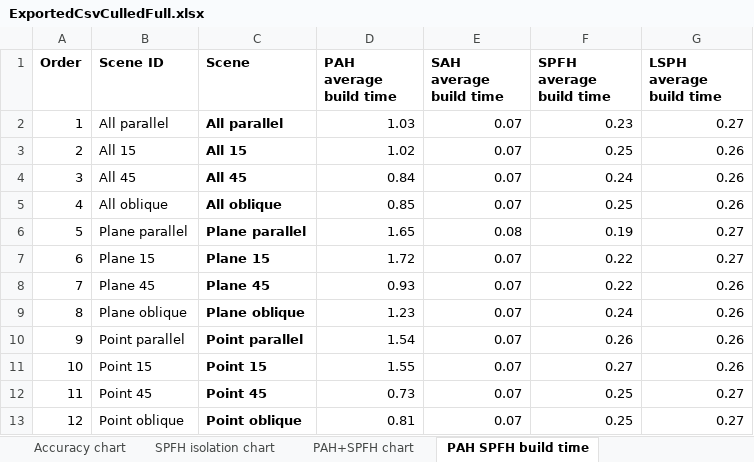
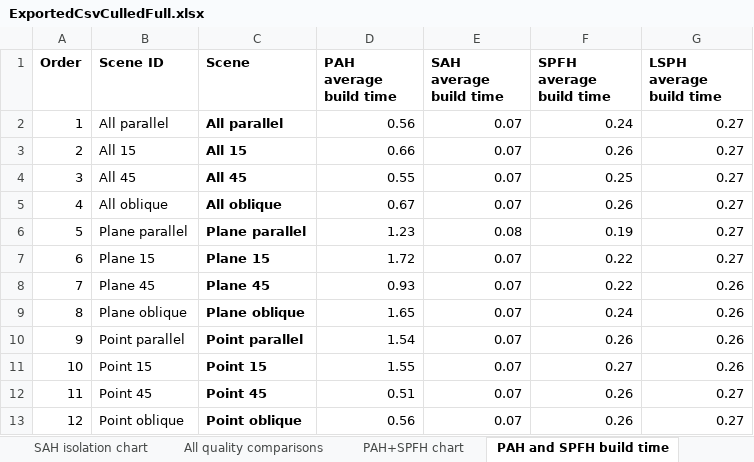
Before and after one commit to Lapo9/Ray-Distribution-Aware-Heuristics-for-BVHs-Construction-in-Ray-Tracing, an Excel workbook: Results/ExportedCsvCulledFull.xlsx, sheet PAH and SPFH build time, drawn as a sheet; values as stored, in another font and other column widths than the file's, no borders; charts and pictures not drawn; the diff names each change by its address in the sheet, - before the commit and + after, or states it on an @@ line.

```diff
--- a/Results/ExportedCsvCulledFull.xlsx (sheet PAH and SPFH build time)
+++ b/Results/ExportedCsvCulledFull.xlsx (sheet PAH and SPFH build time)
-sheet tab: PAH SPFH build time
+sheet tab: PAH and SPFH build time
-sheet tab: SPFH isolation chart
+sheet tab: SAH isolation chart
+sheet tab: All quality comparisons
-D2 (PAH average build time): 1.03
+D2 (PAH average build time): 0.56
-F2 (SPFH average build time): 0.23
+F2 (SPFH average build time): 0.24
-D3 (PAH average build time): 1.02
+D3 (PAH average build time): 0.66
-F3 (SPFH average build time): 0.25
+F3 (SPFH average build time): 0.26
-G3:G5 (LSPH average build time): 0.26
+G3:G5 (LSPH average build time): 0.27
-D4 (PAH average build time): 0.84
+D4 (PAH average build time): 0.55
-F4 (SPFH average build time): 0.24
+F4 (SPFH average build time): 0.25
-D5 (PAH average build time): 0.85
+D5 (PAH average build time): 0.67
-F5 (SPFH average build time): 0.25
+F5 (SPFH average build time): 0.26
-D6 (PAH average build time): 1.65
+D6 (PAH average build time): 1.23
-D9 (PAH average build time): 1.23
+D9 (PAH average build time): 1.65
-D12 (PAH average build time): 0.73
+D12 (PAH average build time): 0.51
-F12:F13 (SPFH average build time): 0.25
+F12:F13 (SPFH average build time): 0.26
-D13 (PAH average build time): 0.81
+D13 (PAH average build time): 0.56
```
Also changed, not shown: sheet Data, sheet Summary, sheet Breakeven chart, sheet PAH+SPFH chart, sheet Accuracy chart, other sheet tabs, formulas that keep their value, charts or pictures, 2 other files.
